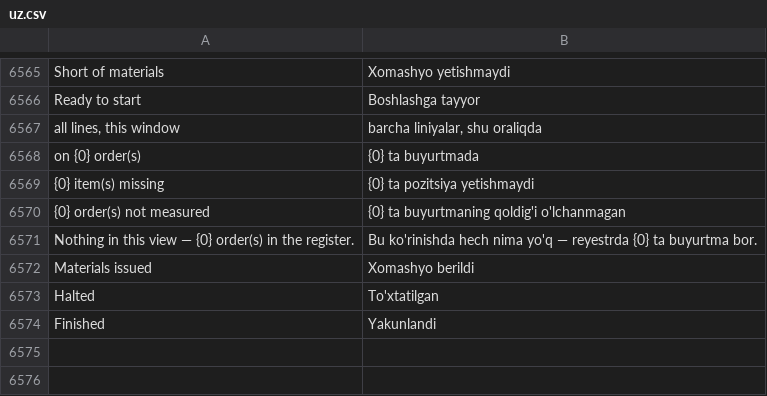
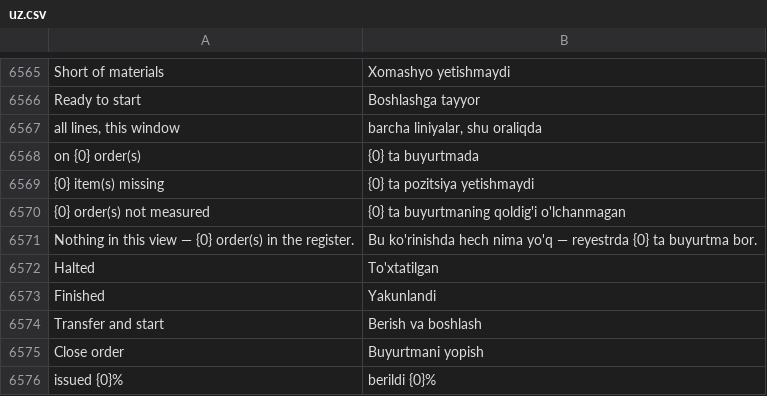
Before and after one commit to zvictory/stabler, a CSV file: stabler/translations/uz.csv, drawn as a sheet; only a part is shown, gaps mark what is left out; removed rows and columns are numbered as before the commit, all else as after; the diff names each change by its address in the sheet, - before the commit and + after, or states it on an @@ line.

```diff
--- a/stabler/translations/uz.csv
+++ b/stabler/translations/uz.csv
-row 6572: Materials issued | Xomashyo berildi
+row 6574: Transfer and start | Berish va boshlash
+row 6575: Close order | Buyurtmani yopish
+row 6576: issued {0}% | berildi {0}%
```
Also changed, not shown: stabler/translations/en.csv, stabler/translations/ru.csv, 7 other files.
